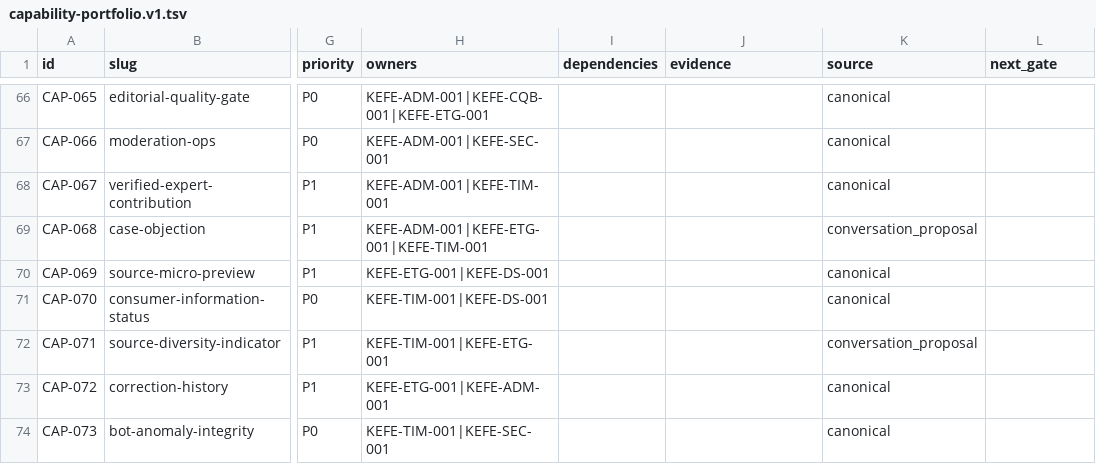
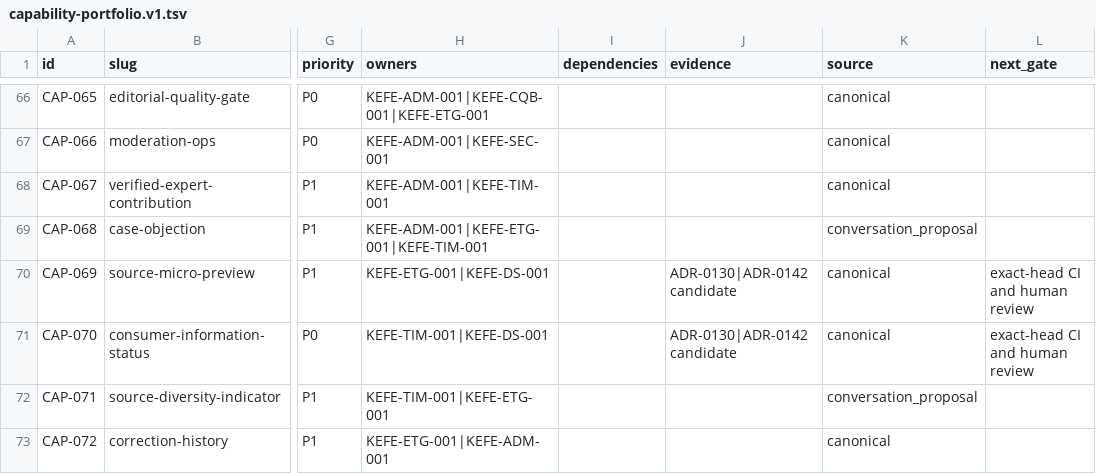
Before and after one commit to nazmi02551/KEFE, a TSV file: docs/roadmap/capability-portfolio.v1.tsv, drawn as a sheet; only a part is shown, gaps mark what is left out; the shorter side is filled out with more unchanged rows; the diff names each change by its address in the sheet, - before the commit and + after, or states it on an @@ line.

Commit message:
docs(context): define information status guide contract

```diff
--- a/docs/roadmap/capability-portfolio.v1.tsv
+++ b/docs/roadmap/capability-portfolio.v1.tsv
-J70:J71 (evidence): (empty)
+J70:J71 (evidence): ADR-0130|ADR-0142 candidate
-L70:L71 (next_gate): (empty)
+L70:L71 (next_gate): exact-head CI and human review
```
Also changed, not shown: 3 other files.
